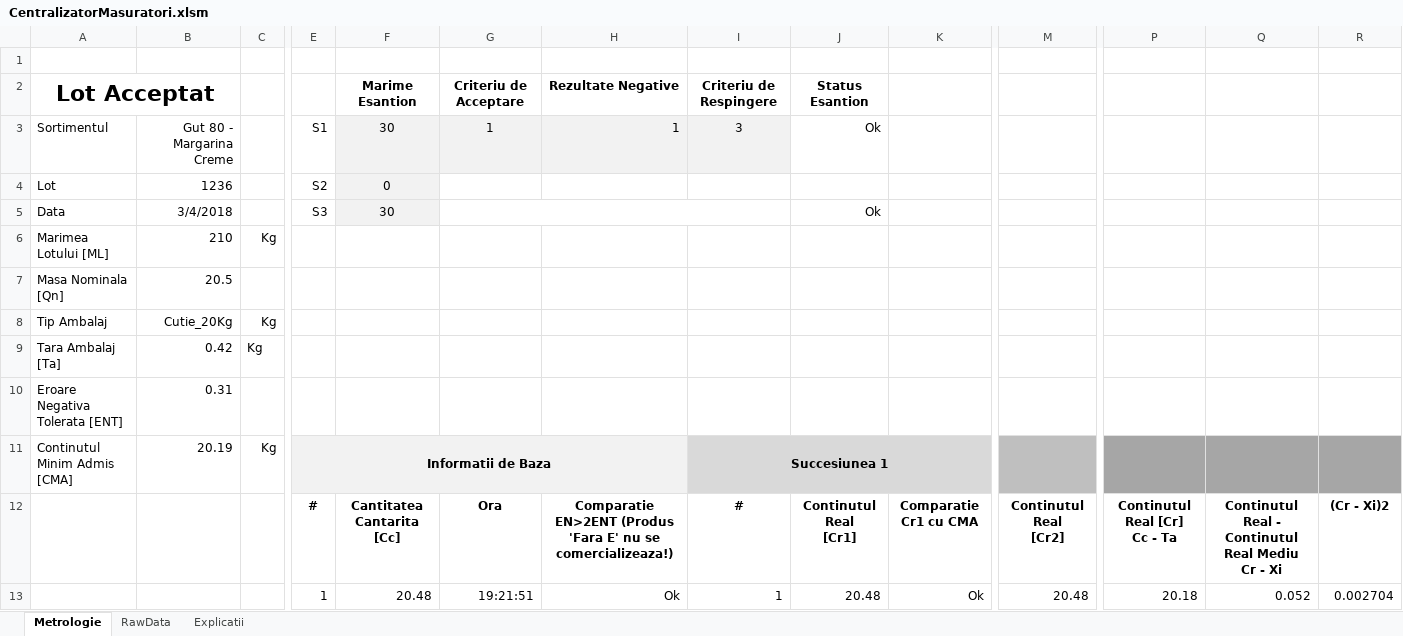
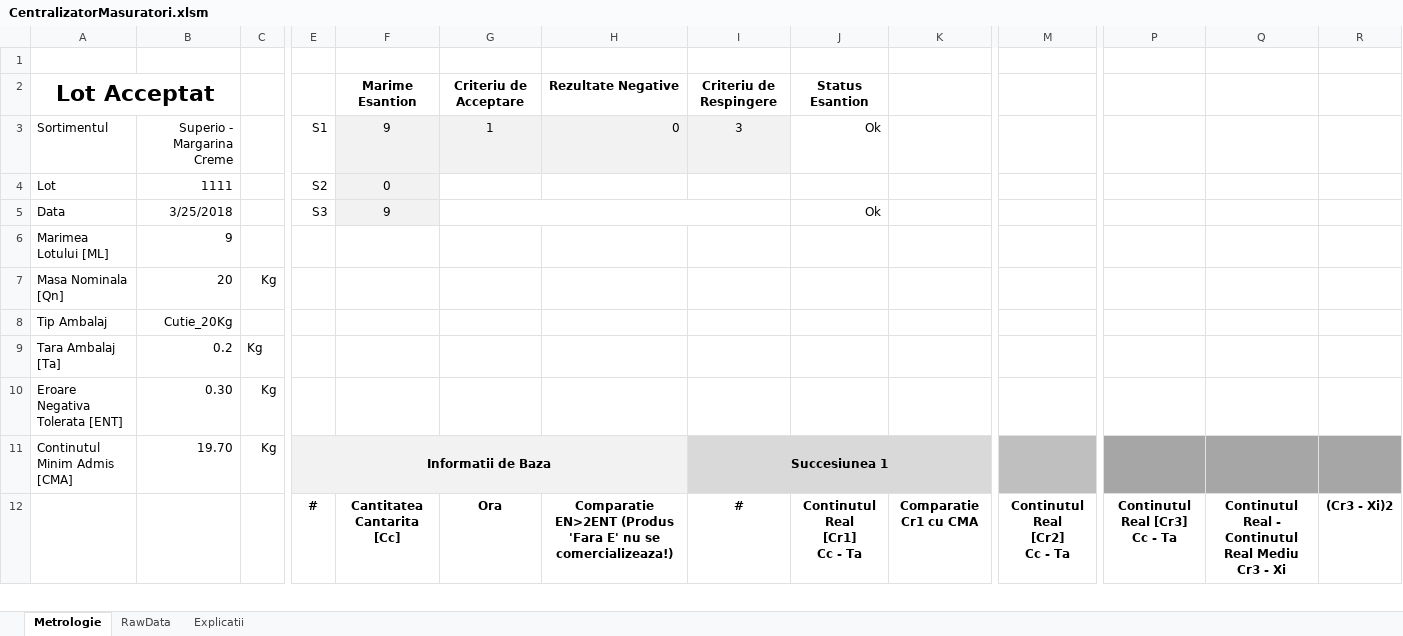
Before and after one commit to krs0/ScalesAutomation, an Excel workbook: Distribution/CentralizatorMasuratori.xlsm, sheet Metrologie, drawn as a sheet; only a part is shown, gaps mark what is left out; values as stored, in another font and other column widths than the file's, no borders; charts and pictures and conditional formats not drawn; removed rows and columns are numbered as before the commit, all else as after; rows hold the shown columns only; ↵ is a line break in a cell; the diff covers the shown part only; the diff names each change by its address in the sheet, - before the commit and + after, or states it on an @@ line.

Commit message:
Comments added to Excel

```diff
--- a/Distribution/CentralizatorMasuratori.xlsm (sheet Metrologie)
+++ b/Distribution/CentralizatorMasuratori.xlsm (sheet Metrologie)
-B3: Gut 80 - Margarina Creme
+B3: Superio - Margarina Creme
-F3: 30
+F3: 9
-H3: 1
+H3: 0
-B4: 1236
+B4: 1111
-B5: 3/4/2018
+B5: 3/25/2018
-F5: 30
+F5: 9
-B6: 210
+B6: 9
-C6: Kg
+C6: (empty)
-B7: 20.5
+B7: 20
-C7: (empty)
+C7: Kg
-C8: Kg
+C8: (empty)
-B9: 0.42
+B9: 0.2
-B10: 0.31
+B10: 0.30
-C10: (empty)
+C10: Kg
-B11: 20.19
+B11: 19.70
-J12: Continutul Real ↵ [Cr1]
+J12: Continutul Real ↵ [Cr1] ↵ Cc - Ta
-M12: Continutul Real ↵ [Cr2]
+M12: Continutul Real ↵ [Cr2] ↵ Cc - Ta
-P12: Continutul Real [Cr] ↵ Cc - Ta
+P12: Continutul Real [Cr3] ↵ Cc - Ta
-Q12: …Real Mediu ↵ Cr - Xi
+Q12: …Real Mediu ↵ Cr3 - Xi
-R12: (Cr - Xi)2
+R12: (Cr3 - Xi)2
-row 13:  |  |  | 1 | 20.48 | 19:21:51 | Ok | 1 | 20.48 | Ok | 20.48 | 20.18 | 0.052 | 0.002704
```
Also changed, not shown: 9 added rows and 210 removed rows elsewhere in this sheet, sheet RawData, sheet Explicatii, formulas that keep their value, charts or pictures, 1 other file.
